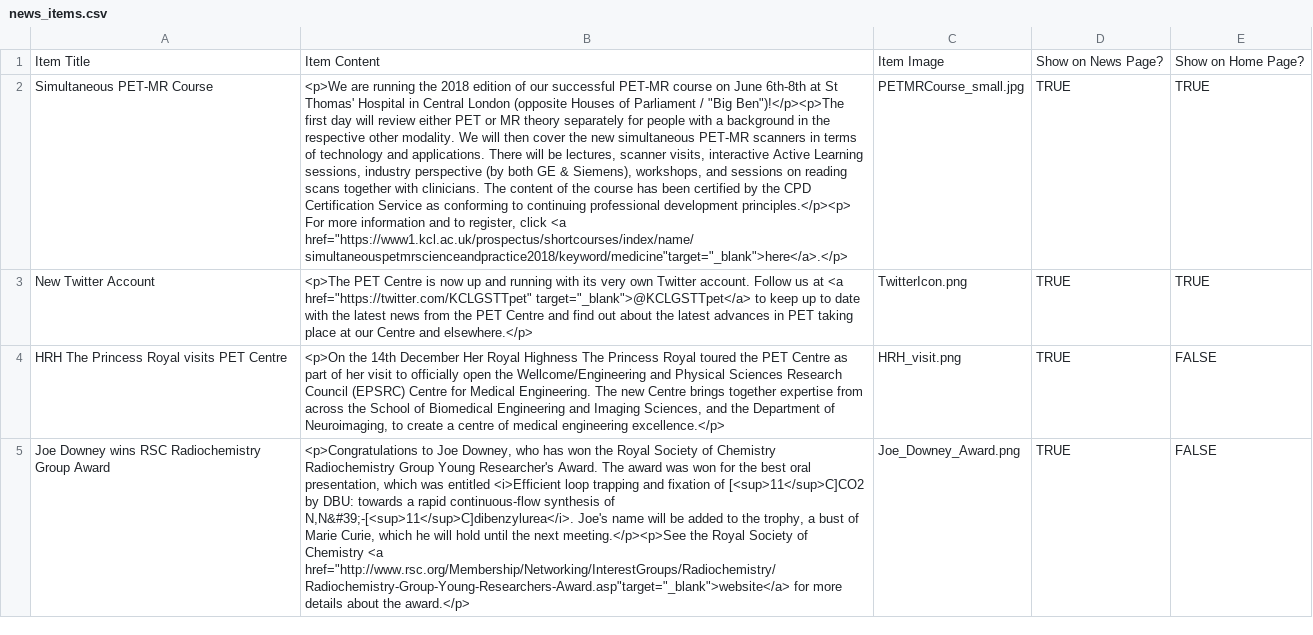
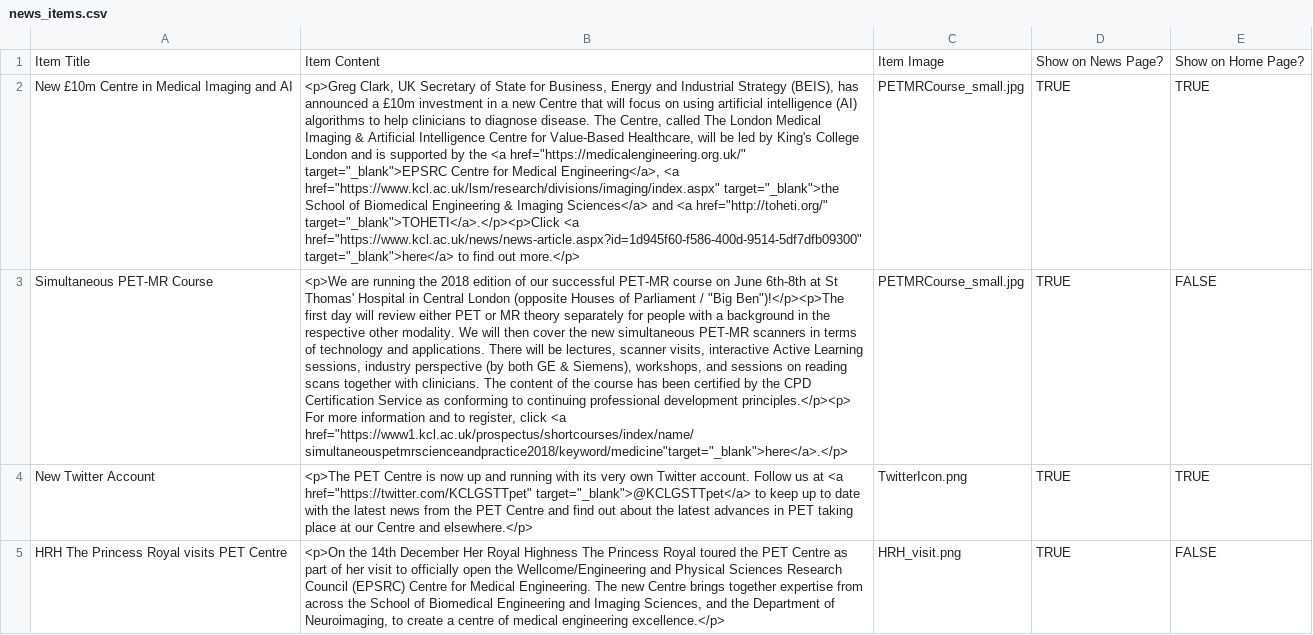
Before and after one commit to sarahmaygould/PETCentre, a CSV file: News/news_items.csv, drawn as a sheet; only a part is shown; the shorter side is filled out with more unchanged rows; addresses are those after the commit; the diff names each change by its address in the sheet, - before the commit and + after, or states it on an @@ line.

Commit message:
Updates to jobs page, patient satisfaction surveys and news item.

```diff
--- a/News/news_items.csv
+++ b/News/news_items.csv
+row 2: New £10m Centre in Medical Imaging and AI | <p>Greg Clark, UK Secretary of State for Business, Energy and Industrial Strategy (BEIS), has announced a £10m investment in a new Centre that will focus on using artificial intelligence (AI) algorithms to help clinicians to diagnose disease. The Centre, called The London Medical Imaging & Artificial Intelligence Centre for Value-Based Healthcare, will be led by King's College London and is supported by the <a href="https://medicalengineering.org.uk/" target="_blank">EPSRC Centre for Medical Engineering</a>, <a href="https://www.kcl.ac.uk/lsm/research/divisions/imaging/index.aspx" target="_blank">the School of Biomedical Engineering & Imaging Sciences</a> and <a href="http://toheti.org/" target="_blank">TOHETI</a>.</p><p>Click <a href="https://www.kcl.ac.uk/news/news-article.aspx?id=1d945f60-f586-400d-9514-5df7dfb09300" target="_blank">here</a> to find out more.</p> | PETMRCourse_small.jpg | TRUE | TRUE
-E3: TRUE
+E3: FALSE
```
Also changed, not shown: Jobs/jobs.csv, 3 other files.
